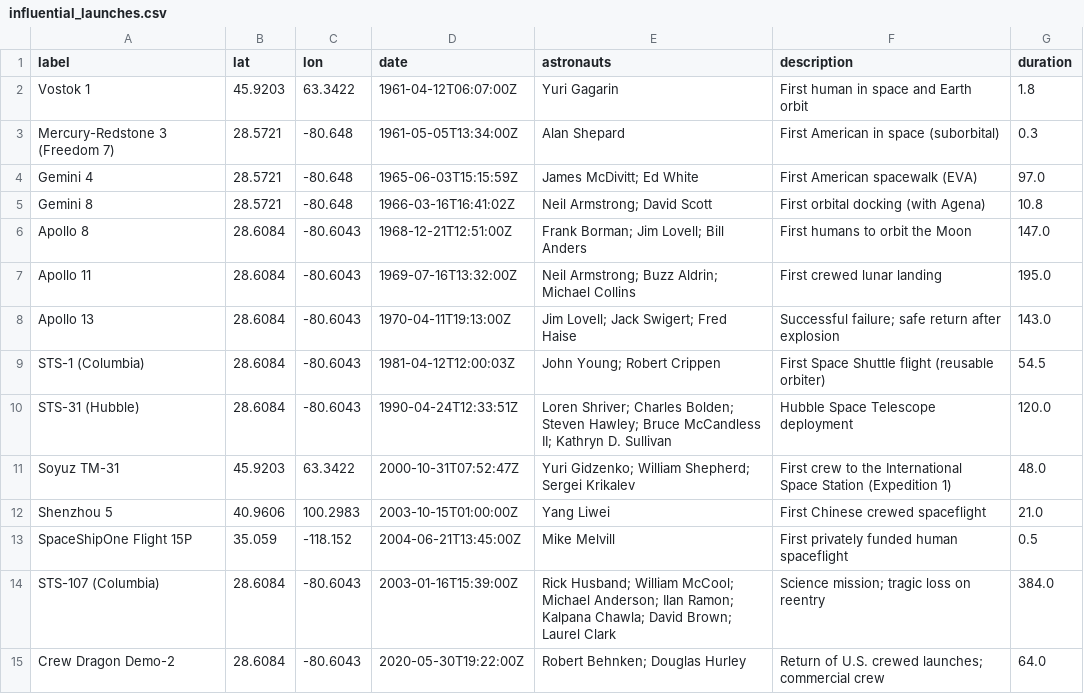
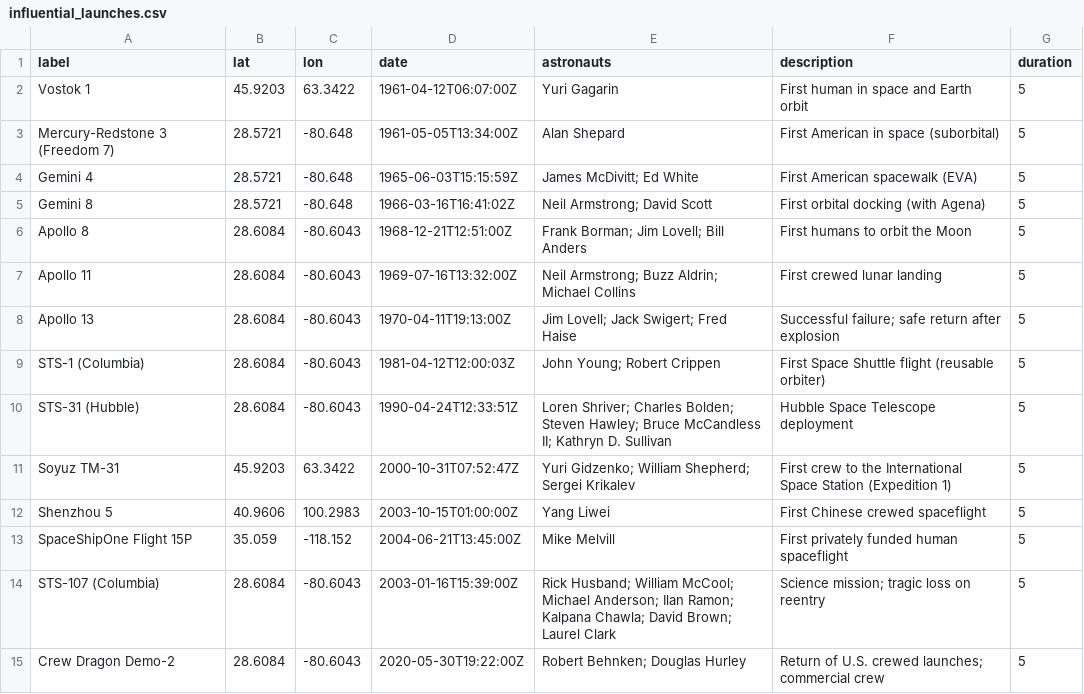
Before and after one commit to alex-h-tang/kosmoscope, a CSV file: frontend/public/data/influential_launches.csv, drawn as a sheet.

```diff
--- a/frontend/public/data/influential_launches.csv
+++ b/frontend/public/data/influential_launches.csv
@@ -1,15 +1,15 @@
 label,lat,lon,date,astronauts,description,duration
-Vostok 1,45.9203,63.3422,1961-04-12T06:07:00Z,Yuri Gagarin,First human in space and Earth orbit,1.8
-Mercury-Redstone 3 (Freedom 7),28.5721,-80.648,1961-05-05T13:34:00Z,Alan Shepard,First American in space (suborbital),0.3
-Gemini 4,28.5721,-80.648,1965-06-03T15:15:59Z,James McDivitt; Ed White,First American spacewalk (EVA),97.0
-Gemini 8,28.5721,-80.648,1966-03-16T16:41:02Z,Neil Armstrong; David Scott,First orbital docking (with Agena),10.8
-Apollo 8,28.6084,-80.6043,1968-12-21T12:51:00Z,Frank Borman; Jim Lovell; Bill Anders,First humans to orbit the Moon,147.0
-Apollo 11,28.6084,-80.6043,1969-07-16T13:32:00Z,Neil Armstrong; Buzz Aldrin; Michael Collins,First crewed lunar landing,195.0
-Apollo 13,28.6084,-80.6043,1970-04-11T19:13:00Z,Jim Lovell; Jack Swigert; Fred Haise,Successful failure; safe return after explosion,143.0
-STS-1 (Columbia),28.6084,-80.6043,1981-04-12T12:00:03Z,John Young; Robert Crippen,First Space Shuttle flight (reusable orbiter),54.5
-STS-31 (Hubble),28.6084,-80.6043,1990-04-24T12:33:51Z,Loren Shriver; Charles Bolden; Steven Hawley; Bruce McCandless II; Kathryn D. Sullivan,Hubble Space Telescope deployment,120.0
-Soyuz TM-31,45.9203,63.3422,2000-10-31T07:52:47Z,Yuri Gidzenko; William Shepherd; Sergei Krikalev,First crew to the International Space Station (Expedition 1),48.0
-Shenzhou 5,40.9606,100.2983,2003-10-15T01:00:00Z,Yang Liwei,First Chinese crewed spaceflight,21.0
-SpaceShipOne Flight 15P,35.059,-118.152,2004-06-21T13:45:00Z,Mike Melvill,First privately funded human spaceflight,0.5
-STS-107 (Columbia),28.6084,-80.6043,2003-01-16T15:39:00Z,Rick Husband; William McCool; Michael Anderson; Ilan Ramon; Kalpana Chawla; David Brown; Laurel Clark,Science mission; tragic loss on reentry,384.0
-Crew Dragon Demo-2,28.6084,-80.6043,2020-05-30T19:22:00Z,Robert Behnken; Douglas Hurley,Return of U.S. crewed launches; commercial crew,64.0
+Vostok 1,45.9203,63.3422,1961-04-12T06:07:00Z,Yuri Gagarin,First human in space and Earth orbit,5
+Mercury-Redstone 3 (Freedom 7),28.5721,-80.648,1961-05-05T13:34:00Z,Alan Shepard,First American in space (suborbital),5
+Gemini 4,28.5721,-80.648,1965-06-03T15:15:59Z,James McDivitt; Ed White,First American spacewalk (EVA),5
+Gemini 8,28.5721,-80.648,1966-03-16T16:41:02Z,Neil Armstrong; David Scott,First orbital docking (with Agena),5
+Apollo 8,28.6084,-80.6043,1968-12-21T12:51:00Z,Frank Borman; Jim Lovell; Bill Anders,First humans to orbit the Moon,5
+Apollo 11,28.6084,-80.6043,1969-07-16T13:32:00Z,Neil Armstrong; Buzz Aldrin; Michael Collins,First crewed lunar landing,5
+Apollo 13,28.6084,-80.6043,1970-04-11T19:13:00Z,Jim Lovell; Jack Swigert; Fred Haise,Successful failure; safe return after explosion,5
+STS-1 (Columbia),28.6084,-80.6043,1981-04-12T12:00:03Z,John Young; Robert Crippen,First Space Shuttle flight (reusable orbiter),5
+STS-31 (Hubble),28.6084,-80.6043,1990-04-24T12:33:51Z,Loren Shriver; Charles Bolden; Steven Hawley; Bruce McCandless II; Kathryn D. Sullivan,Hubble Space Telescope deployment,5
+Soyuz TM-31,45.9203,63.3422,2000-10-31T07:52:47Z,Yuri Gidzenko; William Shepherd; Sergei Krikalev,First crew to the International Space Station (Expedition 1),5
+Shenzhou 5,40.9606,100.2983,2003-10-15T01:00:00Z,Yang Liwei,First Chinese crewed spaceflight,5
+SpaceShipOne Flight 15P,35.059,-118.152,2004-06-21T13:45:00Z,Mike Melvill,First privately funded human spaceflight,5
+STS-107 (Columbia),28.6084,-80.6043,2003-01-16T15:39:00Z,Rick Husband; William McCool; Michael Anderson; Ilan Ramon; Kalpana Chawla; David Brown; Laurel Clark,Science mission; tragic loss on reentry,5
+Crew Dragon Demo-2,28.6084,-80.6043,2020-05-30T19:22:00Z,Robert Behnken; Douglas Hurley,Return of U.S. crewed launches; commercial crew,5
```
Also changed, not shown: 6 other files.
